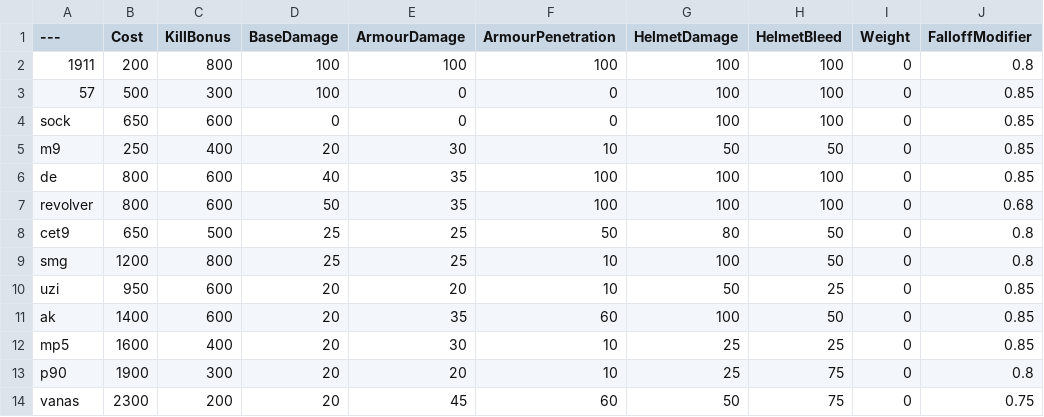
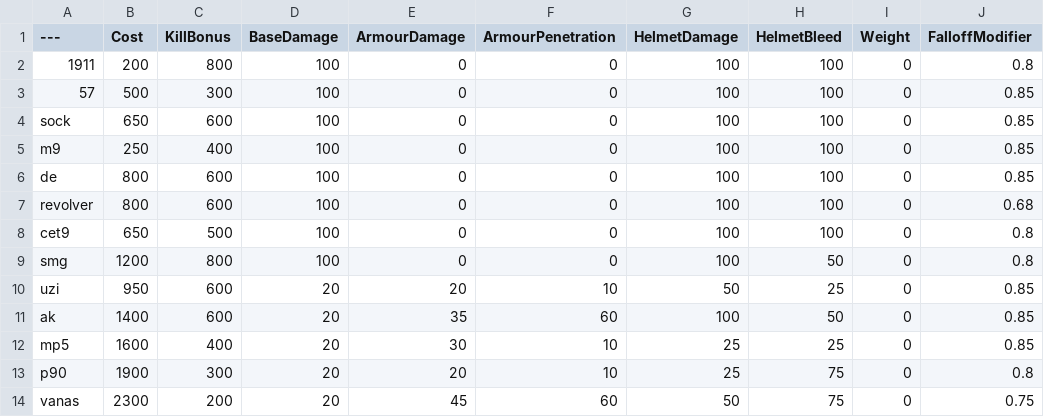
Before and after one commit to Ne-Row/BalancingTable, a CSV file: BalancingTable.csv, drawn as a sheet; only a part is shown; the diff names each change by its address in the sheet, - before the commit and + after, or states it on an @@ line.

Commit message:
Update BalancingTable.csv

```diff
--- a/BalancingTable.csv
+++ b/BalancingTable.csv
-E2 (ArmourDamage): 100
+E2 (ArmourDamage): 0
-F2 (ArmourPenetration): 100
+F2 (ArmourPenetration): 0
-D4 (BaseDamage): 0
+D4 (BaseDamage): 100
-D5 (BaseDamage): 20
+D5 (BaseDamage): 100
-E5 (ArmourDamage): 30
+E5 (ArmourDamage): 0
-F5 (ArmourPenetration): 10
+F5 (ArmourPenetration): 0
-G5 (HelmetDamage): 50
+G5 (HelmetDamage): 100
-H5 (HelmetBleed): 50
+H5 (HelmetBleed): 100
-D6 (BaseDamage): 40
+D6 (BaseDamage): 100
-E6:E7 (ArmourDamage): 35
+E6:E7 (ArmourDamage): 0
-F6:F7 (ArmourPenetration): 100
+F6:F7 (ArmourPenetration): 0
-D7 (BaseDamage): 50
+D7 (BaseDamage): 100
-D8:D9 (BaseDamage): 25
+D8:D9 (BaseDamage): 100
-E8:E9 (ArmourDamage): 25
+E8:E9 (ArmourDamage): 0
-F8 (ArmourPenetration): 50
+F8 (ArmourPenetration): 0
-G8 (HelmetDamage): 80
+G8 (HelmetDamage): 100
-H8 (HelmetBleed): 50
+H8 (HelmetBleed): 100
-F9 (ArmourPenetration): 10
+F9 (ArmourPenetration): 0
```
